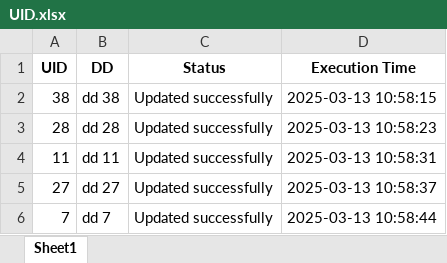
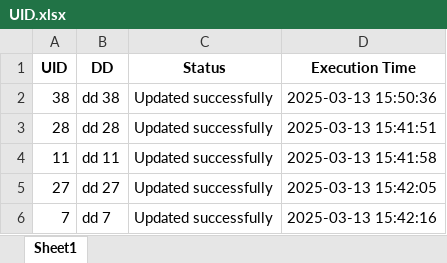
Before and after one commit to omkarkadam16/MySeleniumProject, an Excel workbook: KYC Update/Consignor/UID.xlsx, sheet Sheet1, drawn as a sheet; values as stored, in another font and other column widths than the file's, no borders; the diff names each change by its address in the sheet, - before the commit and + after, or states it on an @@ line.

```diff
--- a/KYC Update/Consignor/UID.xlsx (sheet Sheet1)
+++ b/KYC Update/Consignor/UID.xlsx (sheet Sheet1)
-D2 (Execution Time): 2025-03-13 10:58:15
+D2 (Execution Time): 2025-03-13 15:50:36
-D3 (Execution Time): 2025-03-13 10:58:23
+D3 (Execution Time): 2025-03-13 15:41:51
-D4 (Execution Time): 2025-03-13 10:58:31
+D4 (Execution Time): 2025-03-13 15:41:58
-D5 (Execution Time): 2025-03-13 10:58:37
+D5 (Execution Time): 2025-03-13 15:42:05
-D6 (Execution Time): 2025-03-13 10:58:44
+D6 (Execution Time): 2025-03-13 15:42:16
```
Also changed, not shown: GST Update/Consignor/Executable File/dist/GST.xlsx, 3 other files.
